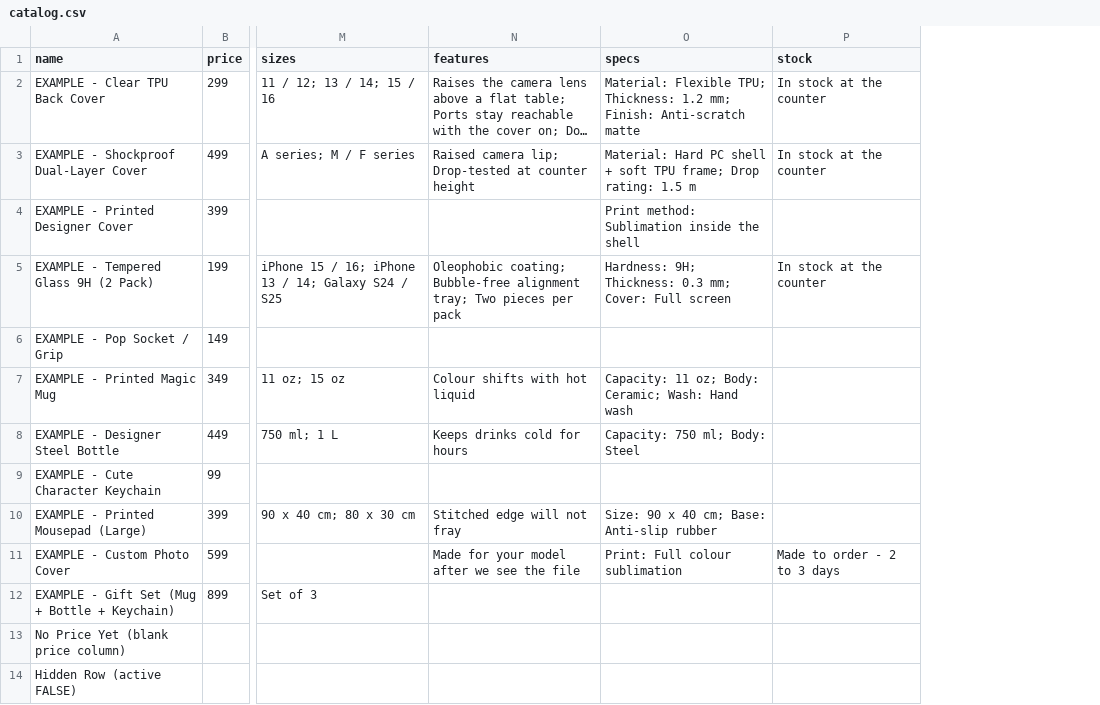
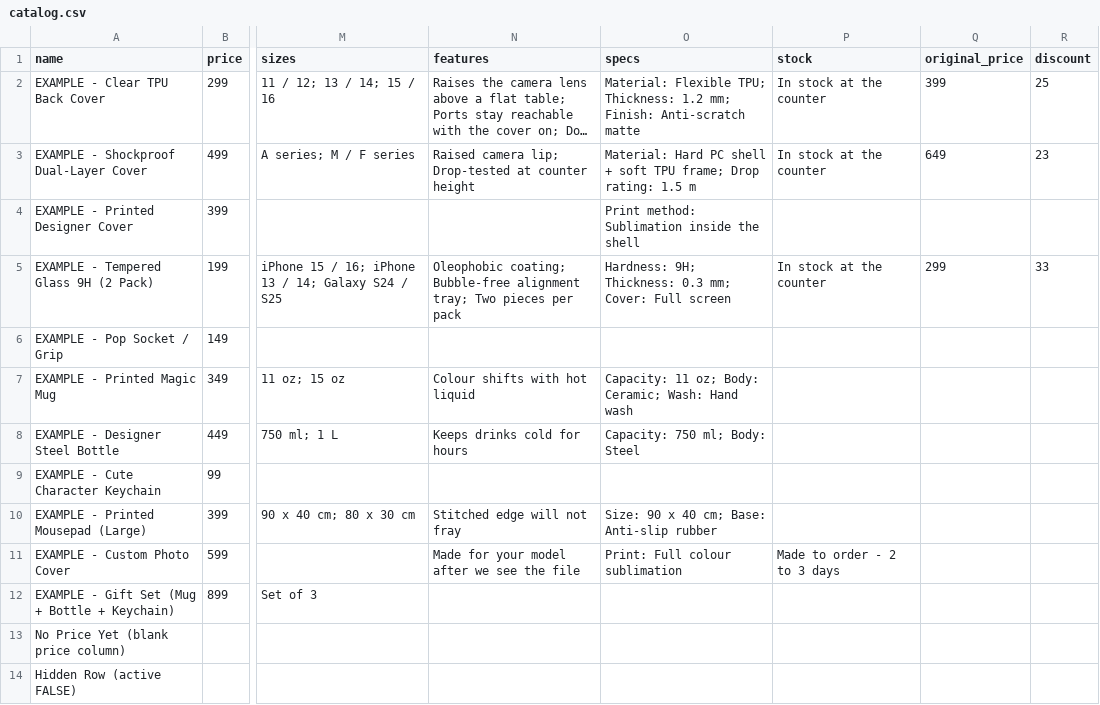
Before and after one commit to nihalhussain555/Fixon, a CSV file: data/catalog.csv, drawn as a sheet; only a part is shown, gaps mark what is left out; long unchanged cells end in …; the diff names each change by its address in the sheet, - before the commit and + after, or states it on an @@ line.

```diff
--- a/data/catalog.csv
+++ b/data/catalog.csv
+column Q (original_price), rows 2-5: 399 | 649 |  | 299
+column R (discount), rows 2-5: 25 | 23 |  | 33
```
Also changed, not shown: 16 other files.
